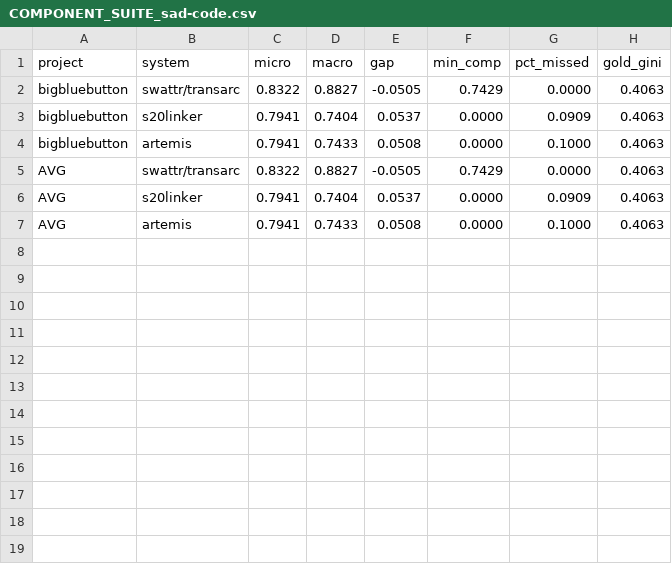
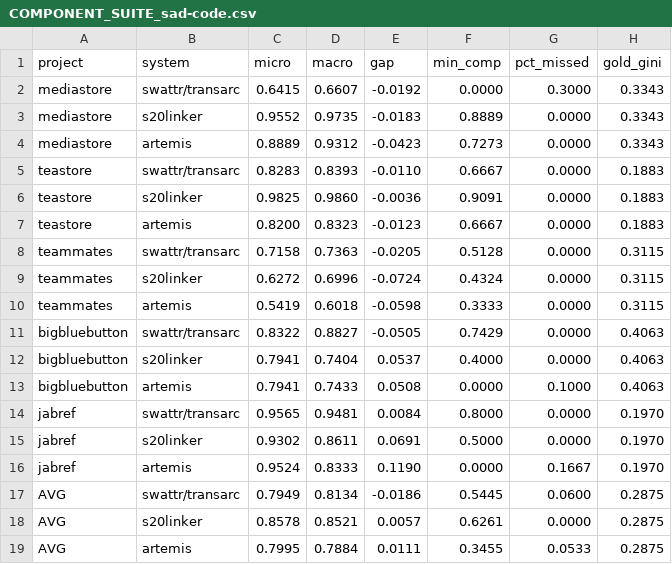
Before and after one commit to SoftHeinrich/transarc-emp, a CSV file: reports/COMPONENT_SUITE_sad-code.csv, drawn as a sheet.

```diff
--- a/reports/COMPONENT_SUITE_sad-code.csv
+++ b/reports/COMPONENT_SUITE_sad-code.csv
@@ -1,7 +1,19 @@
 project,system,micro,macro,gap,min_comp,pct_missed,gold_gini
+mediastore,swattr/transarc,0.6415,0.6607,-0.0192,0.0000,0.3000,0.3343
+mediastore,s20linker,0.9552,0.9735,-0.0183,0.8889,0.0000,0.3343
+mediastore,artemis,0.8889,0.9312,-0.0423,0.7273,0.0000,0.3343
+teastore,swattr/transarc,0.8283,0.8393,-0.0110,0.6667,0.0000,0.1883
+teastore,s20linker,0.9825,0.9860,-0.0036,0.9091,0.0000,0.1883
+teastore,artemis,0.8200,0.8323,-0.0123,0.6667,0.0000,0.1883
+teammates,swattr/transarc,0.7158,0.7363,-0.0205,0.5128,0.0000,0.3115
+teammates,s20linker,0.6272,0.6996,-0.0724,0.4324,0.0000,0.3115
+teammates,artemis,0.5419,0.6018,-0.0598,0.3333,0.0000,0.3115
 bigbluebutton,swattr/transarc,0.8322,0.8827,-0.0505,0.7429,0.0000,0.4063
-bigbluebutton,s20linker,0.7941,0.7404,0.0537,0.0000,0.0909,0.4063
+bigbluebutton,s20linker,0.7941,0.7404,0.0537,0.4000,0.0000,0.4063
 bigbluebutton,artemis,0.7941,0.7433,0.0508,0.0000,0.1000,0.4063
-AVG,swattr/transarc,0.8322,0.8827,-0.0505,0.7429,0.0000,0.4063
-AVG,s20linker,0.7941,0.7404,0.0537,0.0000,0.0909,0.4063
-AVG,artemis,0.7941,0.7433,0.0508,0.0000,0.1000,0.4063
+jabref,swattr/transarc,0.9565,0.9481,0.0084,0.8000,0.0000,0.1970
+jabref,s20linker,0.9302,0.8611,0.0691,0.5000,0.0000,0.1970
+jabref,artemis,0.9524,0.8333,0.1190,0.0000,0.1667,0.1970
+AVG,swattr/transarc,0.7949,0.8134,-0.0186,0.5445,0.0600,0.2875
+AVG,s20linker,0.8578,0.8521,0.0057,0.6261,0.0000,0.2875
+AVG,artemis,0.7995,0.7884,0.0111,0.3455,0.0533,0.2875
```
Also changed, not shown: reports/COMPONENT_SUITE_sad-model.csv, 3 other files.
